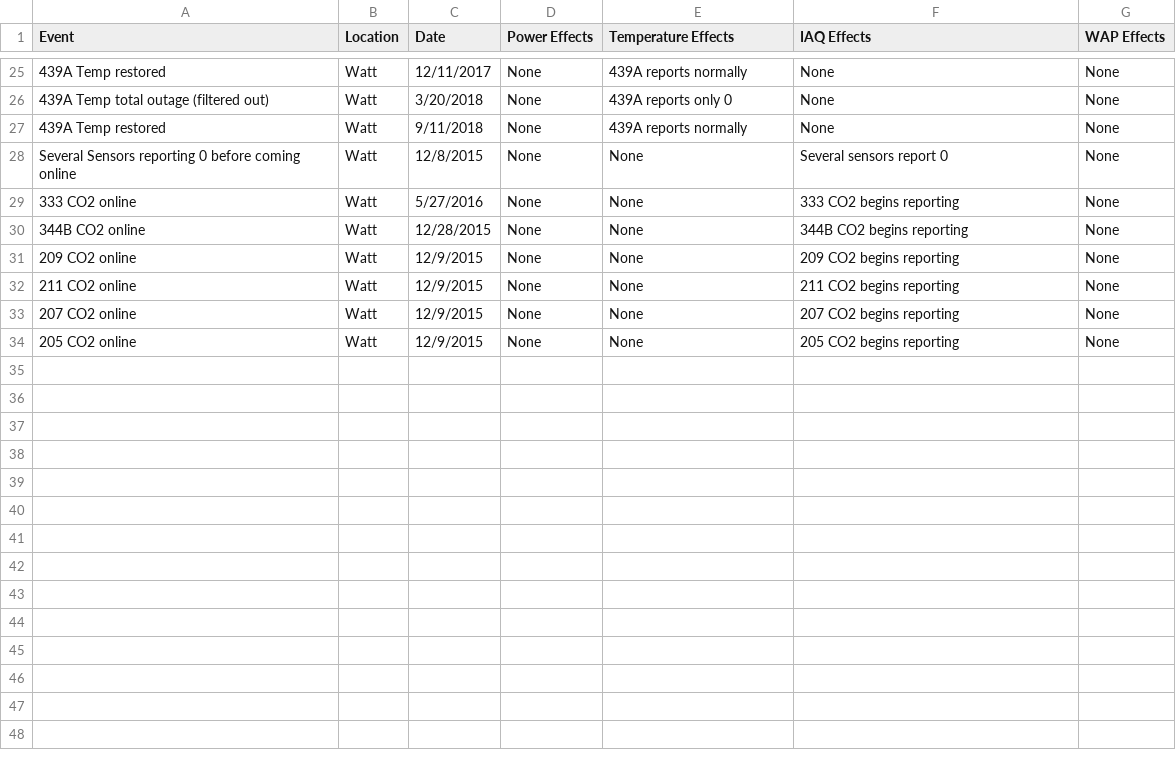
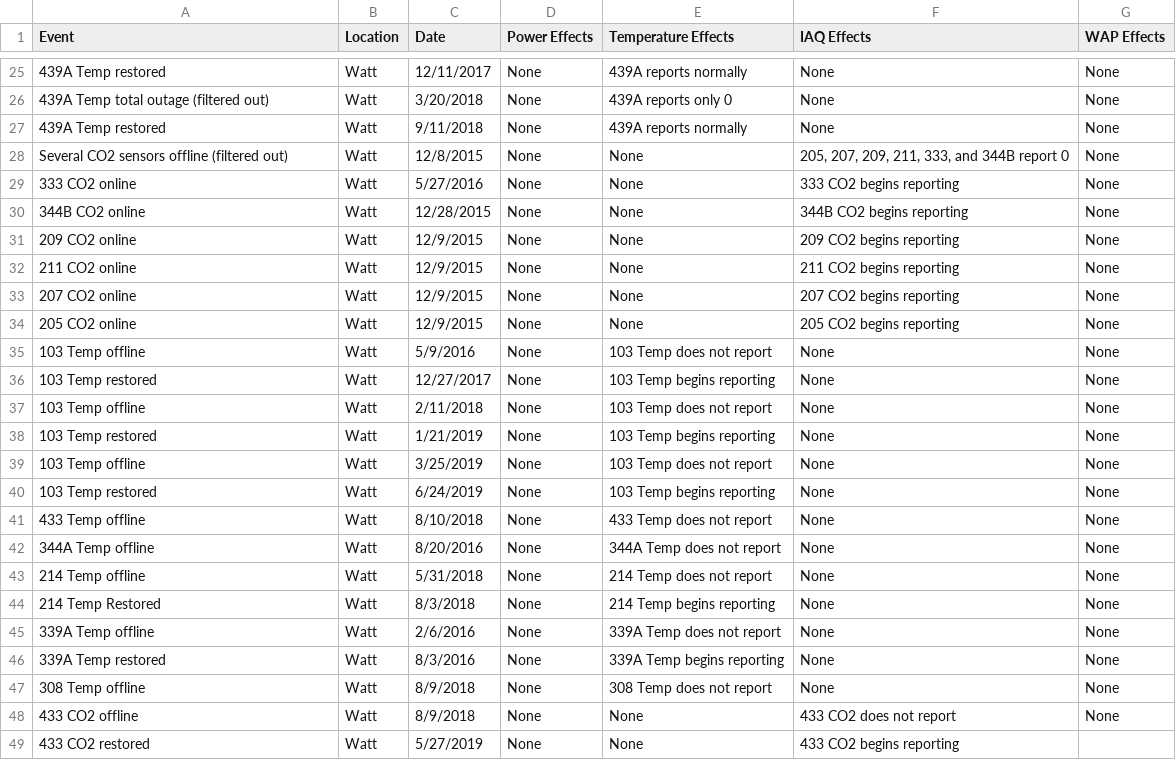
Before and after one commit to whitedl/CEVAC, a CSV file: known issues/Known Data Issues.csv, drawn as a sheet; only a part is shown, gaps mark what is left out; the diff names each change by its address in the sheet, - before the commit and + after, or states it on an @@ line.

Commit message:
Update Known Data Issues.csv

```diff
--- a/known issues/Known Data Issues.csv
+++ b/known issues/Known Data Issues.csv
-A28 (Event): Several Sensors reporting 0 before coming online
+A28 (Event): Several CO2 sensors offline (filtered out)
-F28 (IAQ Effects): Several sensors report 0
+F28 (IAQ Effects): 205, 207, 209, 211, 333, and 344B report 0
+row 35: 103 Temp offline | Watt | 5/9/2016 | None | 103 Temp does not report | None | None
+row 36: 103 Temp restored | Watt | 12/27/2017 | None | 103 Temp begins reporting | None | None
+row 37: 103 Temp offline | Watt | 2/11/2018 | None | 103 Temp does not report | None | None
+row 38: 103 Temp restored | Watt | 1/21/2019 | None | 103 Temp begins reporting | None | None
+row 39: 103 Temp offline | Watt | 3/25/2019 | None | 103 Temp does not report | None | None
+row 40: 103 Temp restored | Watt | 6/24/2019 | None | 103 Temp begins reporting | None | None
+row 41: 433 Temp offline | Watt | 8/10/2018 | None | 433 Temp does not report | None | None
+row 42: 344A Temp offline | Watt | 8/20/2016 | None | 344A Temp does not report | None | None
+row 43: 214 Temp offline | Watt | 5/31/2018 | None | 214 Temp does not report | None | None
+row 44: 214 Temp Restored | Watt | 8/3/2018 | None | 214 Temp begins reporting | None | None
+row 45: 339A Temp offline | Watt | 2/6/2016 | None | 339A Temp does not report | None | None
+row 46: 339A Temp restored | Watt | 8/3/2016 | None | 339A Temp begins reporting | None | None
+row 47: 308 Temp offline | Watt | 8/9/2018 | None | 308 Temp does not report | None | None
+row 48: 433 CO2 offline | Watt | 8/9/2018 | None | None | 433 CO2 does not report | None
+row 49: 433 CO2 restored | Watt | 5/27/2019 | None | None | 433 CO2 begins reporting
```
